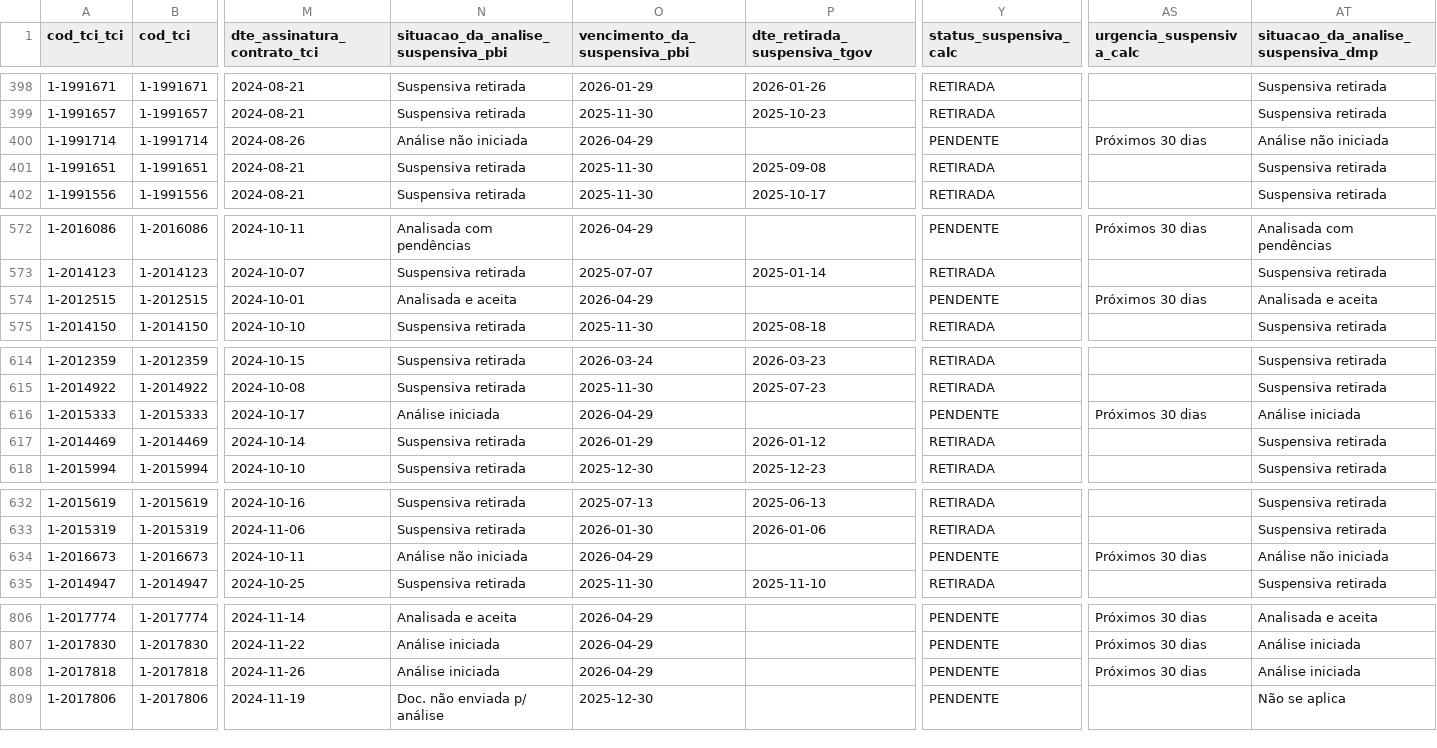
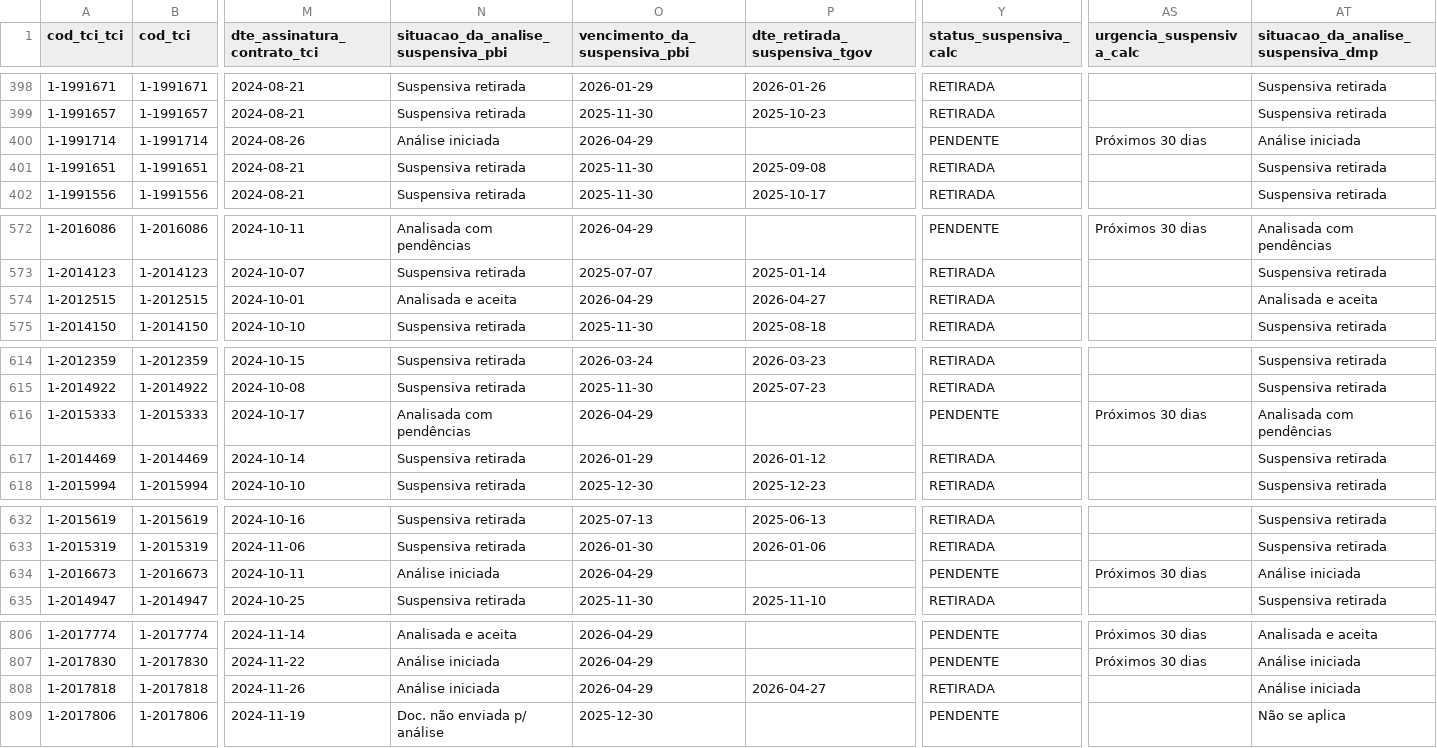
Before and after one commit to brunothiago/painel_dmp_pc32, a CSV file: src/data/base_pc_32.csv, drawn as a sheet; only a part is shown, gaps mark what is left out; the diff covers the shown part only; the diff names each change by its address in the sheet, - before the commit and + after, or states it on an @@ line.

```diff
--- a/src/data/base_pc_32.csv
+++ b/src/data/base_pc_32.csv
-N400: Análise não iniciada
+N400: Análise iniciada
-AT400: Análise não iniciada
+AT400: Análise iniciada
-P574 (dte_retirada_suspensiva_tgov): (empty)
+P574 (dte_retirada_suspensiva_tgov): 2026-04-27
-Y574 (status_suspensiva_calc): PENDENTE
+Y574 (status_suspensiva_calc): RETIRADA
-AS574 (urgencia_suspensiva_calc): Próximos 30 dias
+AS574 (urgencia_suspensiva_calc): (empty)
-N616: Análise iniciada
+N616: Analisada com pendências
-AT616: Análise iniciada
+AT616: Analisada com pendências
-N634: Análise não iniciada
+N634: Análise iniciada
-AT634: Análise não iniciada
+AT634: Análise iniciada
-P808 (dte_retirada_suspensiva_tgov): (empty)
+P808 (dte_retirada_suspensiva_tgov): 2026-04-27
-Y808 (status_suspensiva_calc): PENDENTE
+Y808 (status_suspensiva_calc): RETIRADA
-AS808 (urgencia_suspensiva_calc): Próximos 30 dias
+AS808 (urgencia_suspensiva_calc): (empty)
```
Also changed, not shown: 11 moved rows and 67 edited cells elsewhere in this file, 4 other files.
